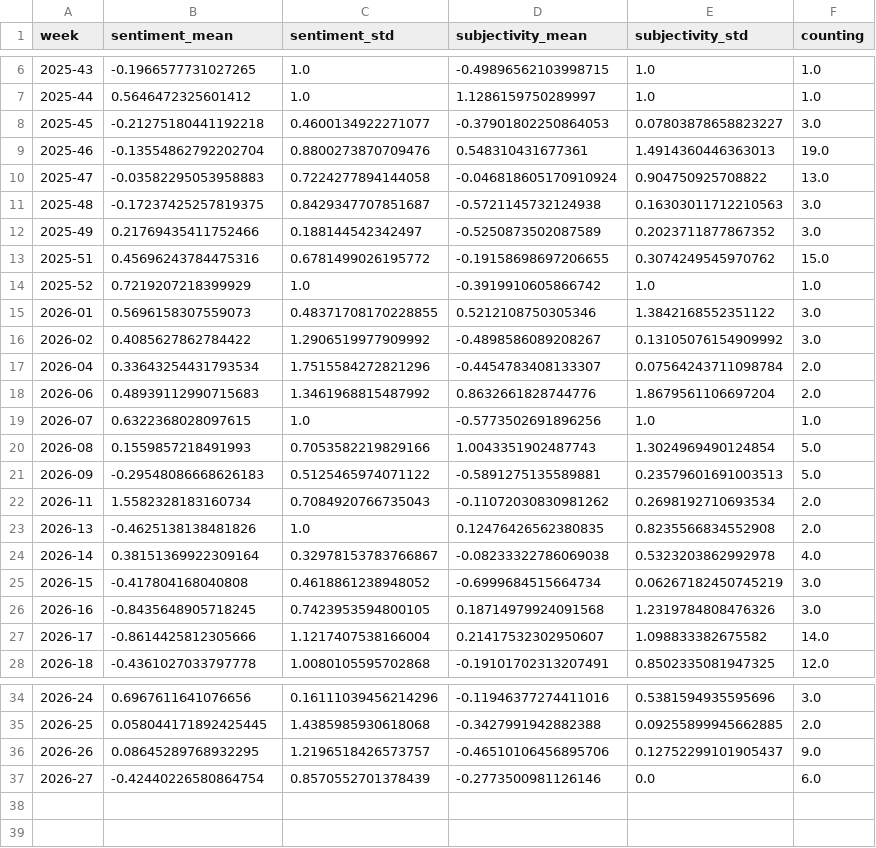
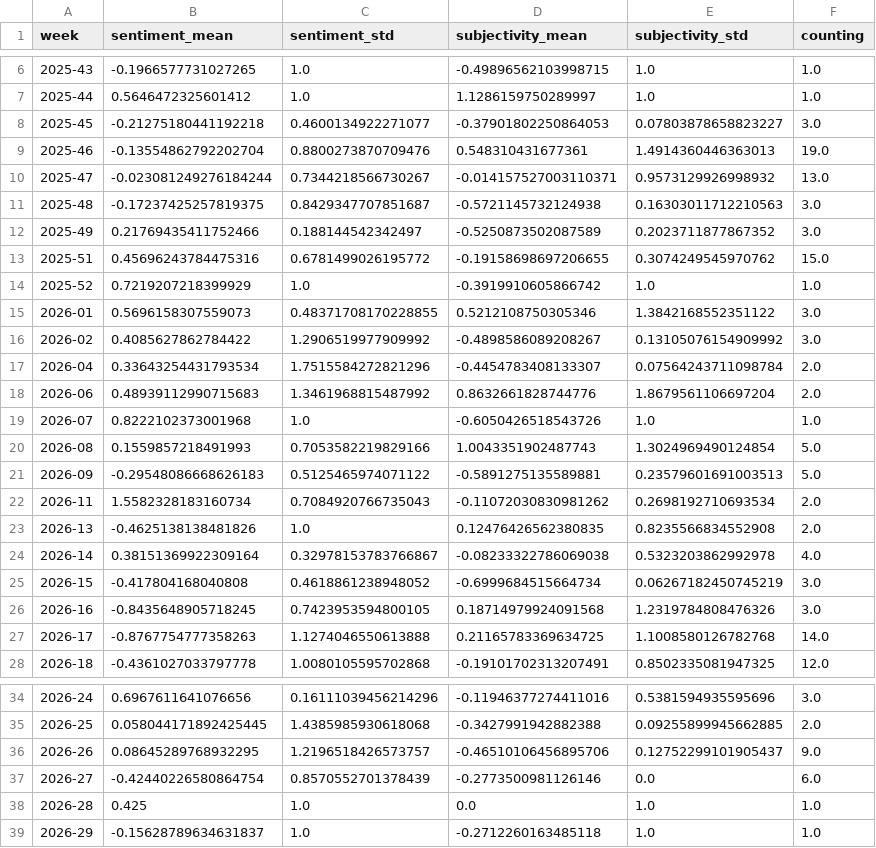
Before and after one commit to paularicarda-news/VolcanoIsComing, a CSV file: csv/sentiments_weeks.csv, drawn as a sheet; only a part is shown, gaps mark what is left out.

```diff
--- a/csv/sentiments_weeks.csv
+++ b/csv/sentiments_weeks.csv
@@ -9,3 +9,3 @@ week,sentiment_mean,sentiment_std,subjectivity_mean,subjectivity_std,counting
 2025-46,-0.13554862792202704,0.8800273870709476,0.548310431677361,1.4914360446363013,19.0
-2025-47,-0.03582295053958883,0.7224277894144058,-0.046818605170910924,0.904750925708822,13.0
+2025-47,-0.023081249276184244,0.7344218566730267,-0.014157527003110371,0.9573129926998932,13.0
 2025-48,-0.17237425257819375,0.8429347707851687,-0.5721145732124938,0.16303011712210563,3.0
@@ -18,3 +18,3 @@ week,sentiment_mean,sentiment_std,subjectivity_mean,subjectivity_std,counting
 2026-06,0.48939112990715683,1.3461968815487992,0.8632661828744776,1.8679561106697204,2.0
-2026-07,0.6322368028097615,1.0,-0.5773502691896256,1.0,1.0
+2026-07,0.8222102373001968,1.0,-0.6050426518543726,1.0,1.0
 2026-08,0.1559857218491993,0.7053582219829166,1.0043351902487743,1.3024969490124854,5.0
@@ -26,3 +26,3 @@ week,sentiment_mean,sentiment_std,subjectivity_mean,subjectivity_std,counting
 2026-16,-0.8435648905718245,0.7423953594800105,0.18714979924091568,1.2319784808476326,3.0
-2026-17,-0.8614425812305666,1.1217407538166004,0.21417532302950607,1.098833382675582,14.0
+2026-17,-0.8767754777358263,1.1274046550613888,0.21165783369634725,1.1008580126782768,14.0
 2026-18,-0.4361027033797778,1.0080105595702868,-0.19101702313207491,0.8502335081947325,12.0
@@ -37 +37,3 @@ week,sentiment_mean,sentiment_std,subjectivity_mean,subjectivity_std,counting
 2026-27,-0.42440226580864754,0.8570552701378439,-0.2773500981126146,0.0,6.0
+2026-28,0.425,1.0,0.0,1.0,1.0
+2026-29,-0.15628789634631837,1.0,-0.2712260163485118,1.0,1.0
```
Also changed, not shown: csv/sentiments_days.csv, csv/sentiments_domains.csv, 6 other files.
